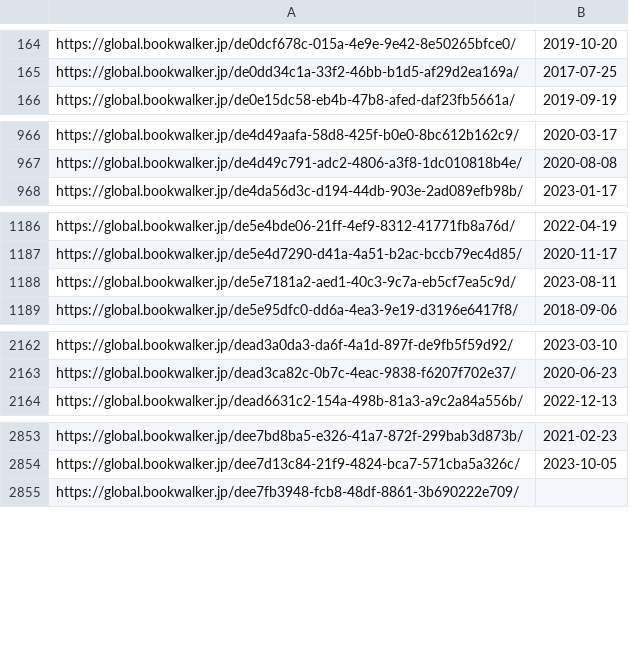
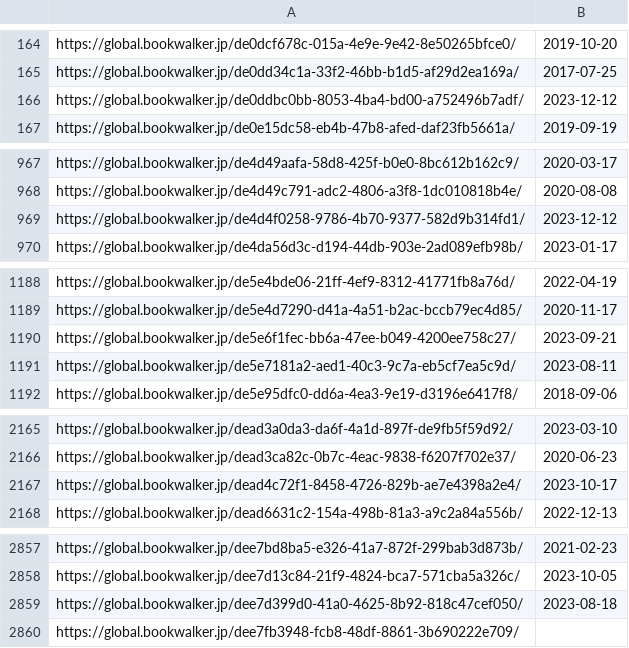
Before and after one commit to LNRelease/lnrelease.github.io, a CSV file: book_walker.csv, drawn as a sheet; only a part is shown, gaps mark what is left out; the diff covers the shown part only; the diff names each change by its address in the sheet, - before the commit and + after, or states it on an @@ line.

```diff
--- a/book_walker.csv
+++ b/book_walker.csv
+row 166: https://global.bookwalker.jp/de0ddbc0bb-8053-4ba4-bd00-a752496b7adf/ | 2023-12-12
+row 969: https://global.bookwalker.jp/de4d4f0258-9786-4b70-9377-582d9b314fd1/ | 2023-12-12
+row 1190: https://global.bookwalker.jp/de5e6f1fec-bb6a-47ee-b049-4200ee758c27/ | 2023-09-21
+row 2167: https://global.bookwalker.jp/dead4c72f1-8458-4726-829b-ae7e4398a2e4/ | 2023-10-17
+row 2859: https://global.bookwalker.jp/dee7d399d0-41a0-4625-8b92-818c47cef050/ | 2023-08-18
```
Also changed, not shown: 1 added row elsewhere in this file, series.csv, yen_press.csv, 28 other files.
